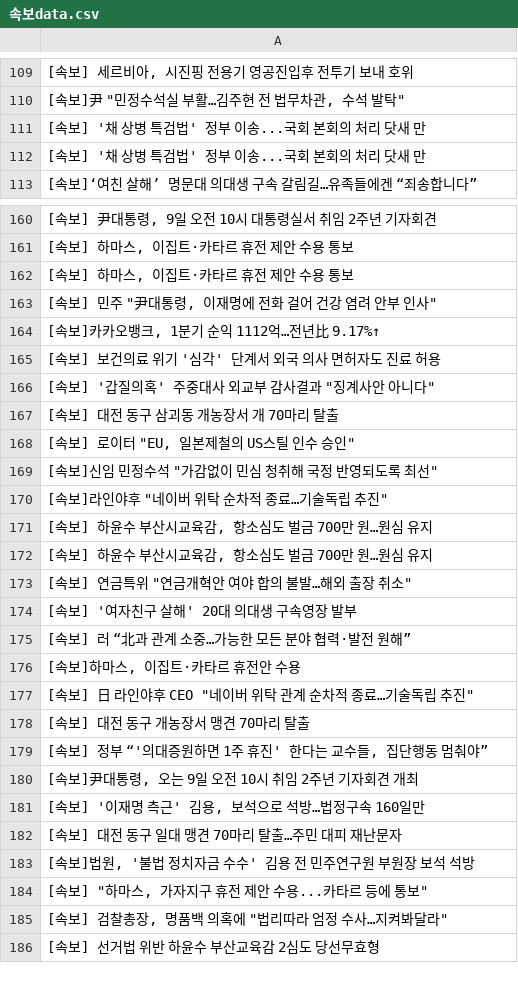
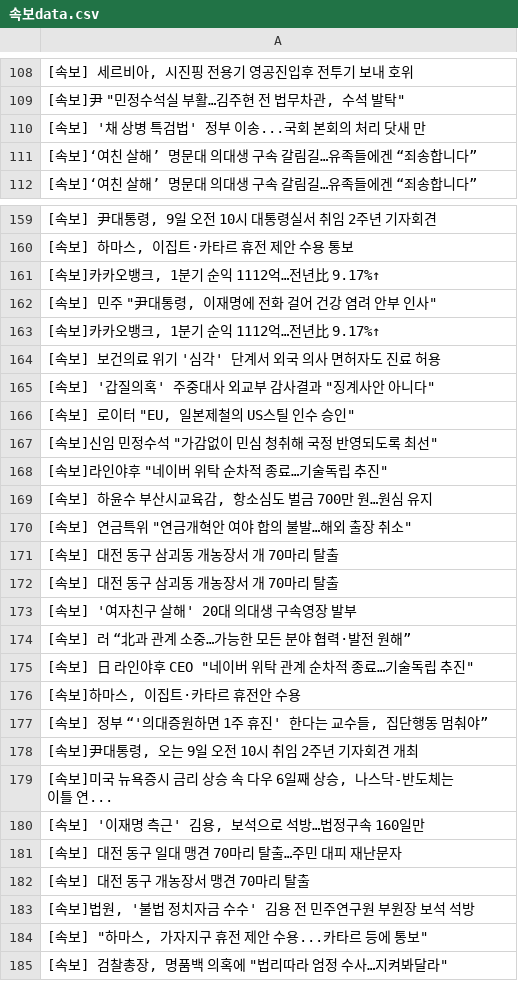
Before and after one commit to devopspark/GitNews, a CSV file: 속보data.csv, drawn as a sheet; only a part is shown, gaps mark what is left out; the shorter side is filled out with more unchanged rows; the diff covers the shown part only.

Commit message:
뉴스데이터 수집

```diff
--- a/속보data.csv
+++ b/속보data.csv
@@ -111,3 +110,3 @@
 [속보] '채 상병 특검법' 정부 이송...국회 본회의 처리 닷새 만
-[속보] '채 상병 특검법' 정부 이송...국회 본회의 처리 닷새 만
+[속보]‘여친 살해’ 명문대 의대생 구속 갈림길…유족들에겐 “죄송합니다”
 [속보]‘여친 살해’ 명문대 의대생 구속 갈림길…유족들에겐 “죄송합니다”
@@ -161,3 +160,3 @@
 "[속보] 하마스, 이집트·카타르 휴전 제안 수용 통보"
-"[속보] 하마스, 이집트·카타르 휴전 제안 수용 통보"
+"[속보]카카오뱅크, 1분기 순익 1112억…전년比 9.17%↑"
 "[속보] 민주 ""尹대통령, 이재명에 전화 걸어 건강 염려 안부 인사"""
@@ -166,3 +165,2 @@
 "[속보] '갑질의혹' 주중대사 외교부 감사결과 ""징계사안 아니다"""
-[속보] 대전 동구 삼괴동 개농장서 개 70마리 탈출
 "[속보] 로이터 ""EU, 일본제철의 US스틸 인수 승인"""
@@ -171,13 +169,15 @@
 "[속보] 하윤수 부산시교육감, 항소심도 벌금 700만 원…원심 유지"
-"[속보] 하윤수 부산시교육감, 항소심도 벌금 700만 원…원심 유지"
 "[속보] 연금특위 ""연금개혁안 여야 합의 불발…해외 출장 취소"""
+[속보] 대전 동구 삼괴동 개농장서 개 70마리 탈출
+[속보] 대전 동구 삼괴동 개농장서 개 70마리 탈출
 [속보] '여자친구 살해' 20대 의대생 구속영장 발부
 [속보] 러 “北과 관계 소중…가능한 모든 분야 협력·발전 원해”
+"[속보] 日 라인야후 CEO ""네이버 위탁 관계 순차적 종료…기술독립 추진"""
 "[속보]하마스, 이집트·카타르 휴전안 수용"
-"[속보] 日 라인야후 CEO ""네이버 위탁 관계 순차적 종료…기술독립 추진"""
-[속보] 대전 동구 개농장서 맹견 70마리 탈출
 "[속보] 정부 “'의대증원하면 1주 휴진' 한다는 교수들, 집단행동 멈춰야”"
 "[속보]尹대통령, 오는 9일 오전 10시 취임 2주년 기자회견 개최"
+"[속보]미국 뉴욕증시 금리 상승 속 다우 6일째 상승, 나스닥-반도체는 이틀 연..."
 "[속보] '이재명 측근' 김용, 보석으로 석방…법정구속 160일만"
 [속보] 대전 동구 일대 맹견 70마리 탈출…주민 대피 재난문자
+[속보] 대전 동구 개농장서 맹견 70마리 탈출
 "[속보]법원, '불법 정치자금 수수' 김용 전 민주연구원 부원장 보석 석방"
```
Also changed, not shown: 6 added rows, 7 removed rows, 9 moved rows and 2 edited cells elsewhere in this file.
